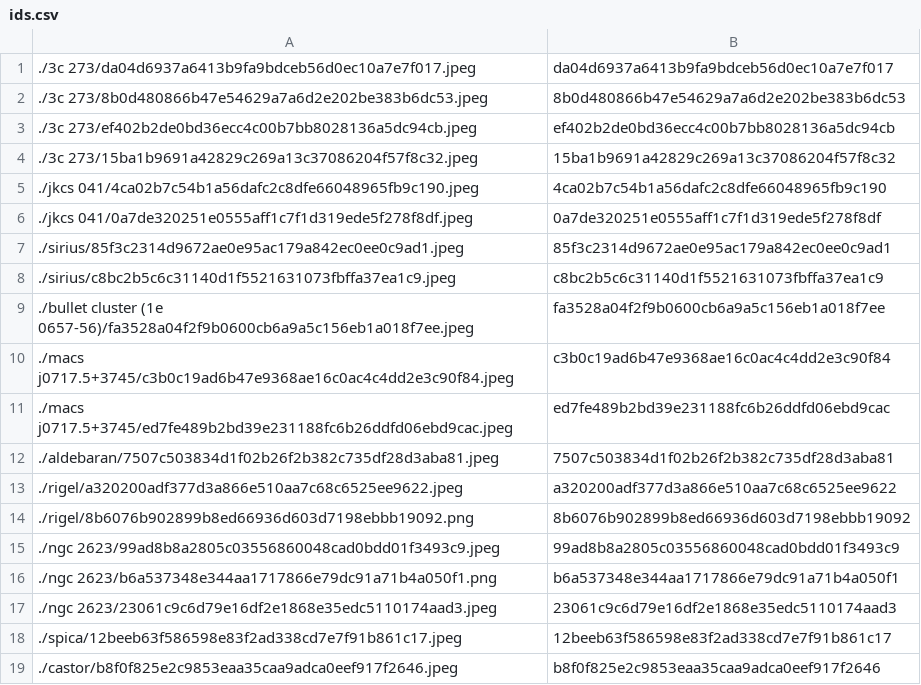
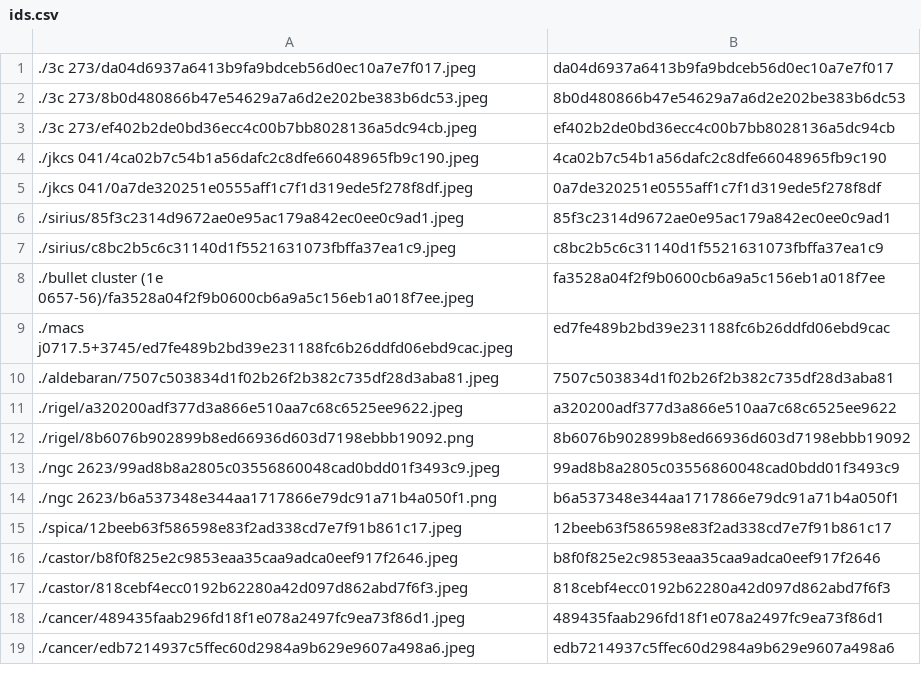
Before and after one commit to person-v132/SciOlyID-Images, a CSV file: rfts/ids.csv, drawn as a sheet; only a part is shown; the shorter side is filled out with more unchanged rows; the diff names each change by its address in the sheet, - before the commit and + after, or states it on an @@ line.

```diff
--- a/rfts/ids.csv
+++ b/rfts/ids.csv
-row 4: ./3c 273/15ba1b9691a42829c269a13c37086204f57f8c32.jpeg | 15ba1b9691a42829c269a13c37086204f57f8c32
-row 10: ./macs j0717.5+3745/c3b0c19ad6b47e9368ae16c0ac4c4dd2e3c90f84.jpeg | c3b0c19ad6b47e9368ae16c0ac4c4dd2e3c90f84
-row 17: ./ngc 2623/23061c9c6d79e16df2e1868e35edc5110174aad3.jpeg | 23061c9c6d79e16df2e1868e35edc5110174aad3
```
